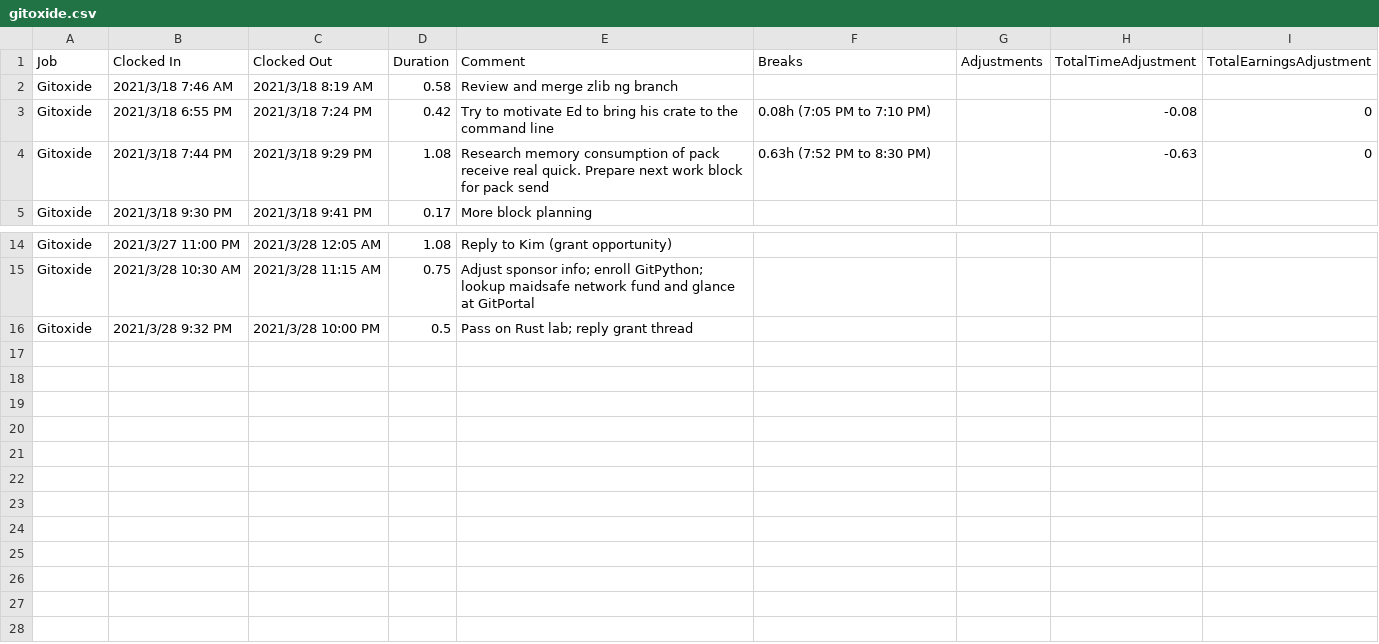
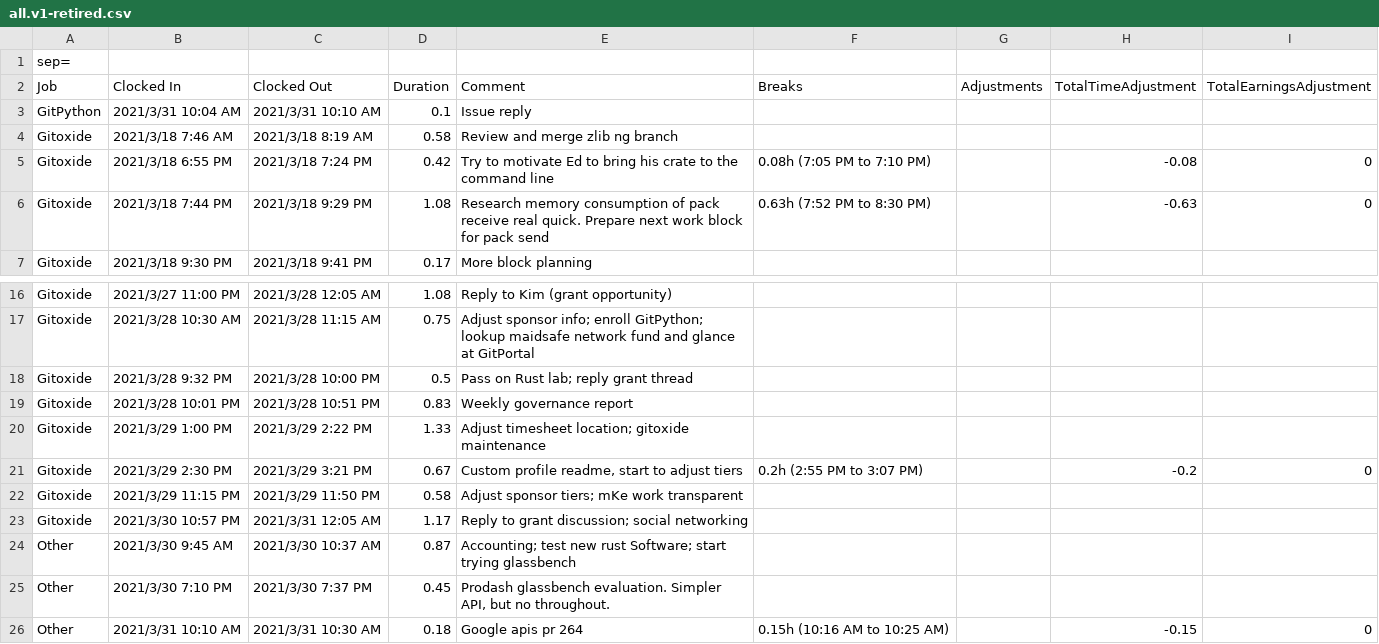
Before and after one commit to Byron/byron, a CSV file: timesheets/all.v1-retired.csv (was timesheets/gitoxide.csv), drawn as a sheet; only a part is shown, gaps mark what is left out.

Commit message:
Update timesheets for last time using hourstracker app
It doesn't work with iCloud and can't be used across multiple devices,
but I want it on the Mac as well.

```diff
--- a/timesheets/gitoxide.csv
+++ b/timesheets/all.v1-retired.csv
@@ -1,2 +1,4 @@
+sep=,
 "Job","Clocked In","Clocked Out","Duration","Comment","Breaks","Adjustments","TotalTimeAdjustment","TotalEarningsAdjustment"
+"GitPython","2021/3/31 10:04 AM","2021/3/31 10:10 AM","0.1","Issue reply","","","",""
 "Gitoxide","2021/3/18 7:46 AM","2021/3/18 8:19 AM","0.58","Review and merge zlib ng branch","","","",""
@@ -16 +18,9 @@
 "Gitoxide","2021/3/28 9:32 PM","2021/3/28 10:00 PM","0.5","Pass on Rust lab; reply grant thread ","","","",""
+"Gitoxide","2021/3/28 10:01 PM","2021/3/28 10:51 PM","0.83","Weekly governance report","","","",""
+"Gitoxide","2021/3/29 1:00 PM","2021/3/29 2:22 PM","1.33","Adjust timesheet location; gitoxide maintenance ","","","",""
+"Gitoxide","2021/3/29 2:30 PM","2021/3/29 3:21 PM","0.67","Custom profile readme, start to adjust tiers","0.2h (2:55 PM to 3:07 PM)","","-0.2","0"
+"Gitoxide","2021/3/29 11:15 PM","2021/3/29 11:50 PM","0.58","Adjust sponsor tiers; mKe work transparent ","","","",""
+"Gitoxide","2021/3/30 10:57 PM","2021/3/31 12:05 AM","1.17","Reply to grant discussion; social networking ","","","",""
+"Other","2021/3/30 9:45 AM","2021/3/30 10:37 AM","0.87","Accounting; test new rust Software; start trying glassbench","","","",""
+"Other","2021/3/30 7:10 PM","2021/3/30 7:37 PM","0.45","Prodash glassbench evaluation. Simpler API, but no throughout.","","","",""
+"Other","2021/3/31 10:10 AM","2021/3/31 10:30 AM","0.18","Google apis pr 264","0.15h (10:16 AM to 10:25 AM)","","-0.15","0"
```
